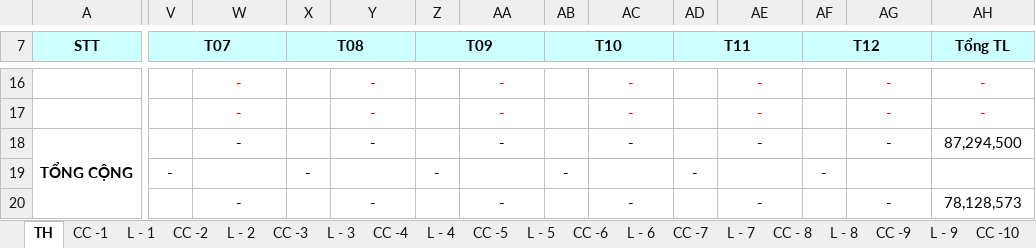
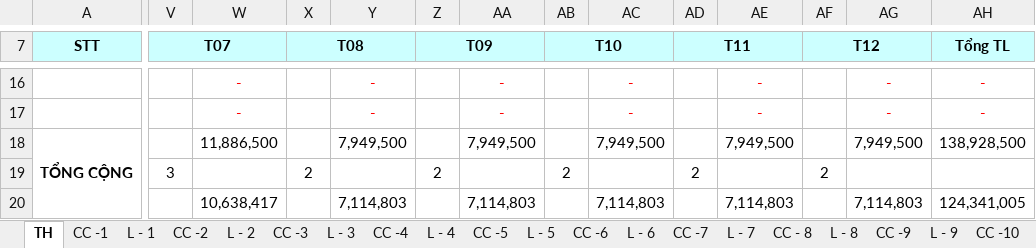
Before and after one commit to vuphuong11/3702076037, an Excel workbook: 2017/LUONG - 17.xlsx, sheet TH, drawn as a sheet; only a part is shown, gaps mark what is left out; values as stored, in another font and other column widths than the file's, no borders; the diff covers the shown part only; the diff names each change by its address in the sheet, - before the commit and + after, or states it on an @@ line.

```diff
--- a/2017/LUONG - 17.xlsx (sheet TH)
+++ b/2017/LUONG - 17.xlsx (sheet TH)
-W18: -
+W18: 11,886,500
-Y18: -
+Y18: 7,949,500
-AA18: -
+AA18: 7,949,500
-AC18: -
+AC18: 7,949,500
-AE18: -
+AE18: 7,949,500
-AG18: -
+AG18: 7,949,500
-AH18 (Tổng TL): 87,294,500
+AH18 (Tổng TL): 138,928,500
-V19 (T07): -
+V19 (T07): 3
-X19 (T08): -
+X19 (T08): 2
-Z19 (T09): -
+Z19 (T09): 2
-AB19 (T10): -
+AB19 (T10): 2
-AD19 (T11): -
+AD19 (T11): 2
-AF19 (T12): -
+AF19 (T12): 2
-W20: -
+W20: 10,638,417
-Y20: -
+Y20: 7,114,803
-AA20: -
+AA20: 7,114,803
-AC20: -
+AC20: 7,114,803
-AE20: -
+AE20: 7,114,803
-AG20: -
+AG20: 7,114,803
-AH20 (Tổng TL): 78,128,573
+AH20 (Tổng TL): 124,341,005
```
Also changed, not shown: 29 edited cells elsewhere in this sheet, sheet L - 7, sheet L - 8, sheet L - 12, sheet L - 9, sheet L - 10, sheet L - 11, 6 more sheets, formulas that keep their value, 2017/BANGKE - 17.xlsx, 5 other files.
